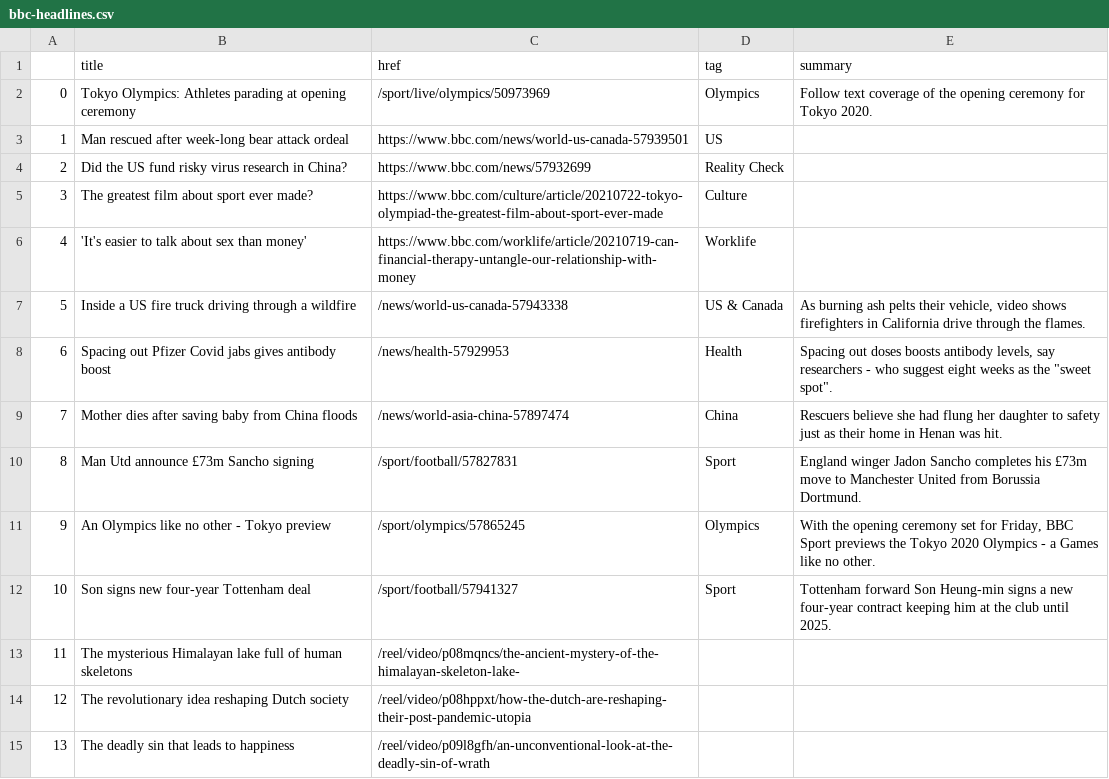
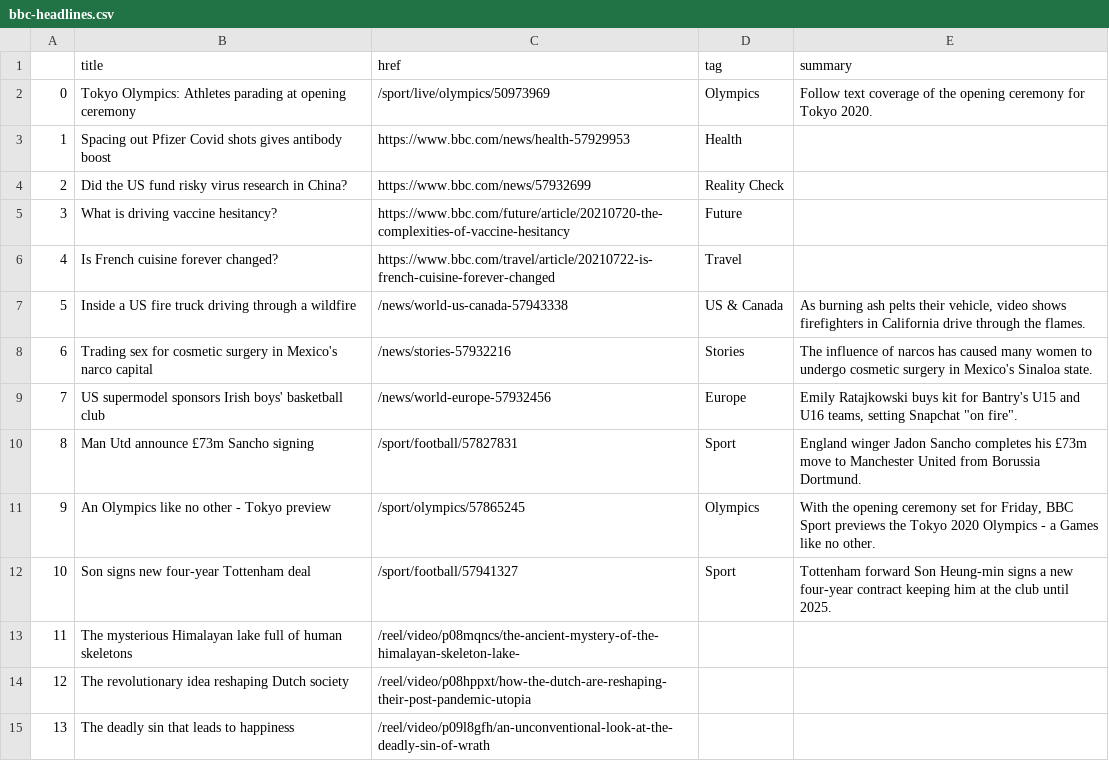
Before and after one commit to FraukeReyer/automatic-scraper, a CSV file: bbc-headlines.csv, drawn as a sheet; only a part is shown; the diff covers the shown part only.

```diff
--- a/bbc-headlines.csv
+++ b/bbc-headlines.csv
@@ -2,9 +2,9 @@
 0,Tokyo Olympics: Athletes parading at opening ceremony,/sport/live/olympics/50973969,Olympics,Follow text coverage of the opening ceremony for Tokyo 2020.
-1,Man rescued after week-long bear attack ordeal,https://www.bbc.com/news/world-us-canada-57939501,US,
+1,Spacing out Pfizer Covid shots gives antibody boost,https://www.bbc.com/news/health-57929953,Health,
 2,Did the US fund risky virus research in China?,https://www.bbc.com/news/57932699,Reality Check,
-3,The greatest film about sport ever made?,https://www.bbc.com/culture/article/20210722-tokyo-olympiad-the-greatest-film-about-sport-ever-made,Culture,
-4,'It's easier to talk about sex than money',https://www.bbc.com/worklife/article/20210719-can-financial-therapy-untangle-our-relationship-with-money,Worklife,
+3,What is driving vaccine hesitancy?,https://www.bbc.com/future/article/20210720-the-complexities-of-vaccine-hesitancy,Future,
+4,Is French cuisine forever changed?,https://www.bbc.com/travel/article/20210722-is-french-cuisine-forever-changed,Travel,
 5,Inside a US fire truck driving through a wildfire,/news/world-us-canada-57943338,US & Canada,"As burning ash pelts their vehicle, video shows firefighters in California drive through the flames."
-6,Spacing out Pfizer Covid jabs gives antibody boost,/news/health-57929953,Health,"Spacing out doses boosts antibody levels, say researchers - who suggest eight weeks as the ""sweet spot""."
-7,Mother dies after saving baby from China floods,/news/world-asia-china-57897474,China,Rescuers believe she had flung her daughter to safety just as their home in Henan was hit.
+6,Trading sex for cosmetic surgery in Mexico's narco capital,/news/stories-57932216,Stories,The influence of narcos has caused many women to undergo cosmetic surgery in Mexico's Sinaloa state.
+7,US supermodel sponsors Irish boys' basketball club,/news/world-europe-57932456,Europe,"Emily Ratajkowski buys kit for Bantry's U15 and U16 teams, setting Snapchat ""on fire""."
 8,Man Utd announce £73m Sancho signing,/sport/football/57827831,Sport,England winger Jadon Sancho completes his £73m move to Manchester United from Borussia Dortmund.
```
Also changed, not shown: 24 edited cells elsewhere in this file.
